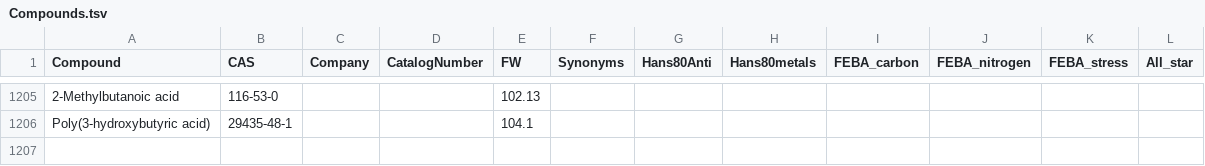
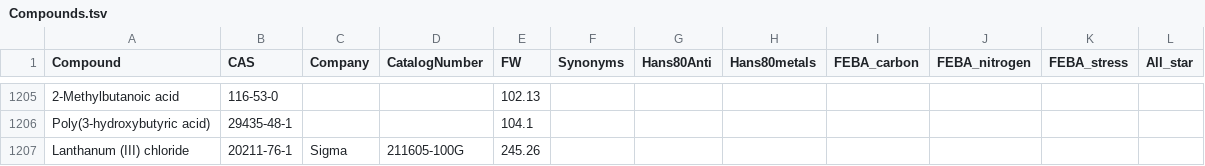
Before and after one commit to pranjan77/test_feba, a TSV file: metadata/Compounds.tsv, drawn as a sheet; only a part is shown, gaps mark what is left out; the diff names each change by its address in the sheet, - before the commit and + after, or states it on an @@ line.

Commit message:
metadata update

```diff
--- a/metadata/Compounds.tsv
+++ b/metadata/Compounds.tsv
+row 1207: Lanthanum (III) chloride | 20211-76-1 | Sigma | 211605-100G | 245.26
```
